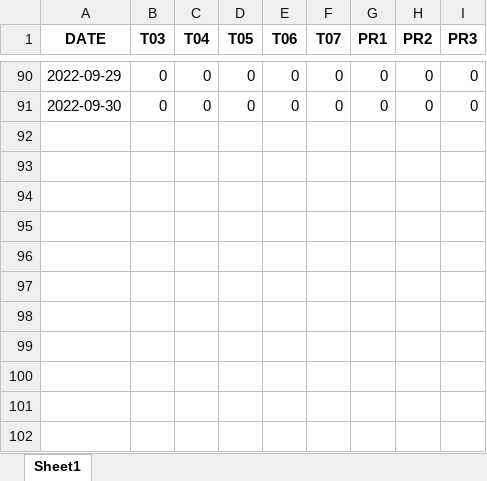
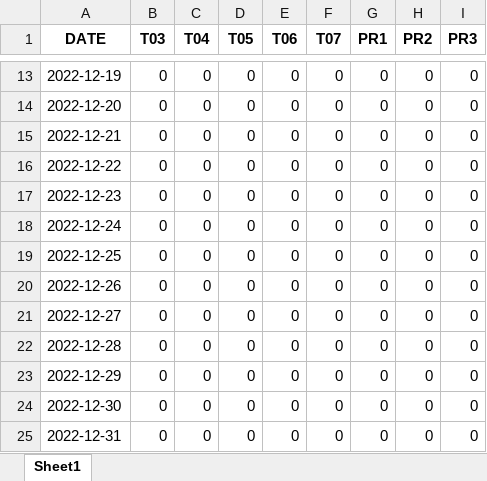
Before and after one commit to AbderahmanPh/rapport-Namia.github.io, an Excel workbook: assets/namia/rapprochement_rapport.xlsx, sheet Sheet1, drawn as a sheet; only a part is shown, gaps mark what is left out; values as stored, in another font and other column widths than the file's, no borders; addresses are those after the commit; the diff covers the shown part only; the diff names each change by its address in the sheet, - before the commit and + after, or states it on an @@ line.

```diff
--- a/assets/namia/rapprochement_rapport.xlsx (sheet Sheet1)
+++ b/assets/namia/rapprochement_rapport.xlsx (sheet Sheet1)
-A13 (DATE): 2022-09-29
+A13 (DATE): 2022-12-19
+row 14: 2022-12-20 | 0 | 0 | 0 | 0 | 0 | 0 | 0 | 0
+row 15: 2022-12-21 | 0 | 0 | 0 | 0 | 0 | 0 | 0 | 0
+row 16: 2022-12-22 | 0 | 0 | 0 | 0 | 0 | 0 | 0 | 0
+row 17: 2022-12-23 | 0 | 0 | 0 | 0 | 0 | 0 | 0 | 0
+row 18: 2022-12-24 | 0 | 0 | 0 | 0 | 0 | 0 | 0 | 0
+row 19: 2022-12-25 | 0 | 0 | 0 | 0 | 0 | 0 | 0 | 0
+row 20: 2022-12-26 | 0 | 0 | 0 | 0 | 0 | 0 | 0 | 0
+row 21: 2022-12-27 | 0 | 0 | 0 | 0 | 0 | 0 | 0 | 0
+row 22: 2022-12-28 | 0 | 0 | 0 | 0 | 0 | 0 | 0 | 0
+row 23: 2022-12-29 | 0 | 0 | 0 | 0 | 0 | 0 | 0 | 0
-A24 (DATE): 2022-09-30
+A24 (DATE): 2022-12-30
+row 25: 2022-12-31 | 0 | 0 | 0 | 0 | 0 | 0 | 0 | 0
```
Also changed, not shown: 11 added rows and 88 removed rows elsewhere in this sheet, assets/asmac/journal_mep.xlsx, assets/namia/code_by_day.xlsx, 18 other files.
